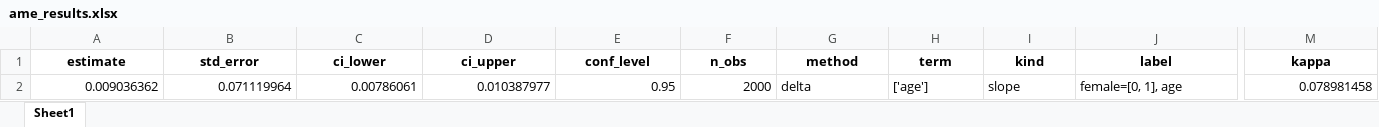
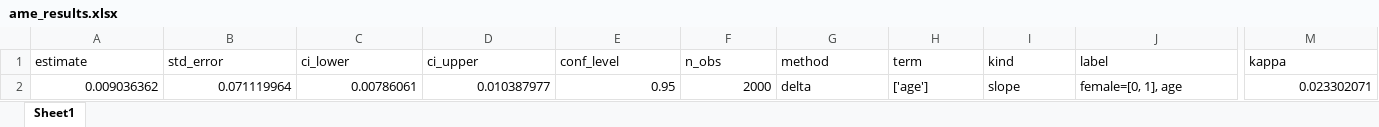
Before and after one commit to huntermills707/pymargins, an Excel workbook: docs/howto/ame_results.xlsx, sheet Sheet1, drawn as a sheet; only a part is shown, gaps mark what is left out; values as stored, in another font and other column widths than the file's, no borders; the diff covers the shown part only; the diff names each change by its address in the sheet, - before the commit and + after, or states it on an @@ line.

```diff
--- a/docs/howto/ame_results.xlsx (sheet Sheet1)
+++ b/docs/howto/ame_results.xlsx (sheet Sheet1)
@@ A1:M1 bold: on → off, alignment: center → left @@
-M2 (kappa): 0.078981458
+M2 (kappa): 0.023302071
```
Also changed, not shown: cell formats elsewhere in this sheet, 51 other files.
